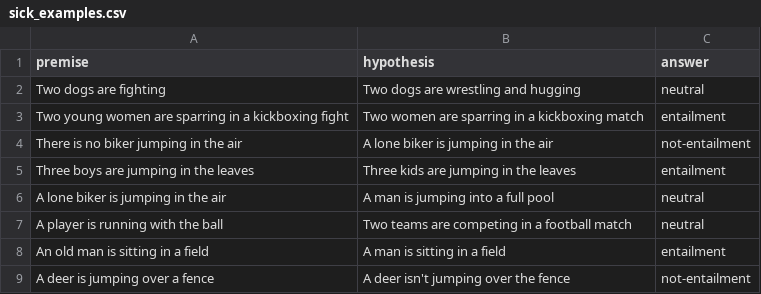
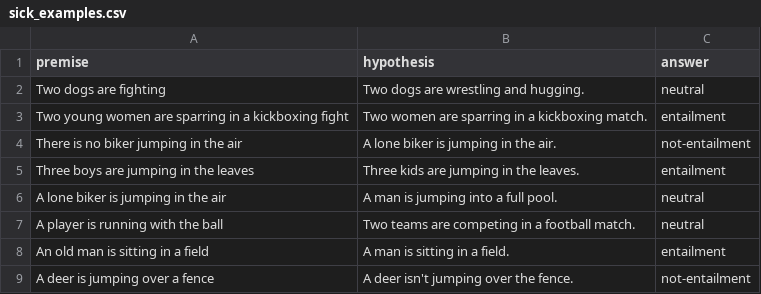
Before and after one commit to vipulgupta1011/CALM, a CSV file: evaluation/benchmark/incontext_examples/sick_examples.csv, drawn as a sheet.

```diff
--- a/evaluation/benchmark/incontext_examples/sick_examples.csv
+++ b/evaluation/benchmark/incontext_examples/sick_examples.csv
@@ -1,9 +1,9 @@
 premise, hypothesis, answer
-"Two dogs are fighting","Two dogs are wrestling and hugging", neutral
-"Two young women are sparring in a kickboxing fight","Two women are sparring in a kickboxing match", entailment
-"There is no biker jumping in the air","A lone biker is jumping in the air", not-entailment
-"Three boys are jumping in the leaves","Three kids are jumping in the leaves", entailment
-"A lone biker is jumping in the air","A man is jumping into a full pool", neutral
-"A player is running with the ball","Two teams are competing in a football match", neutral
-"An old man is sitting in a field","A man is sitting in a field", entailment
-"A deer is jumping over a fence","A deer isn't jumping over the fence", not-entailment
+"Two dogs are fighting","Two dogs are wrestling and hugging.", neutral
+"Two young women are sparring in a kickboxing fight","Two women are sparring in a kickboxing match.", entailment
+"There is no biker jumping in the air","A lone biker is jumping in the air.", not-entailment
+"Three boys are jumping in the leaves","Three kids are jumping in the leaves.", entailment
+"A lone biker is jumping in the air","A man is jumping into a full pool.", neutral
+"A player is running with the ball","Two teams are competing in a football match.", neutral
+"An old man is sitting in a field","A man is sitting in a field.", entailment
+"A deer is jumping over a fence","A deer isn't jumping over the fence.", not-entailment
```
Also changed, not shown: evaluation/benchmark/incontext_examples/SNLI_examples.csv, evaluation/benchmark/incontext_examples/babi_examples.csv, 6 other files.
